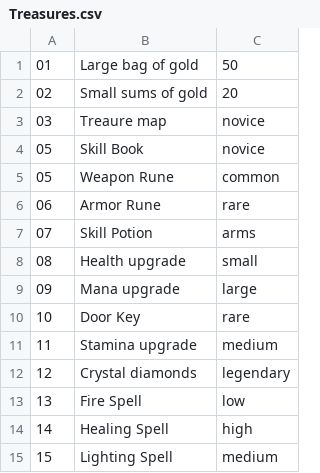
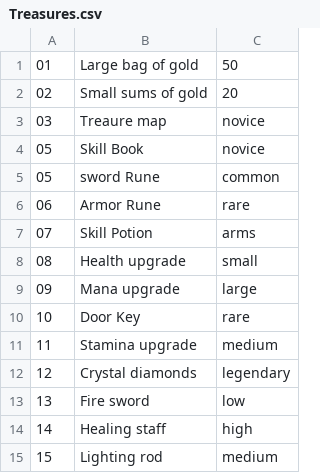
Before and after one commit to Kharolus-Rex/Soulsborne, a CSV file: WorldEngine/CSVFiles/Treasures.csv, drawn as a sheet.

```diff
--- a/WorldEngine/CSVFiles/Treasures.csv
+++ b/WorldEngine/CSVFiles/Treasures.csv
@@ -4,3 +4,3 @@
 05,Skill Book, novice
-05,Weapon Rune, common
+05,sword Rune, common
 06,Armor Rune, rare
@@ -12,4 +12,4 @@
 12,Crystal diamonds, legendary
-13,Fire Spell, low
-14,Healing Spell, high
-15,Lighting Spell, medium
+13,Fire sword, low
+14,Healing staff, high
+15,Lighting rod, medium
```
Also changed, not shown: 3 other files.
